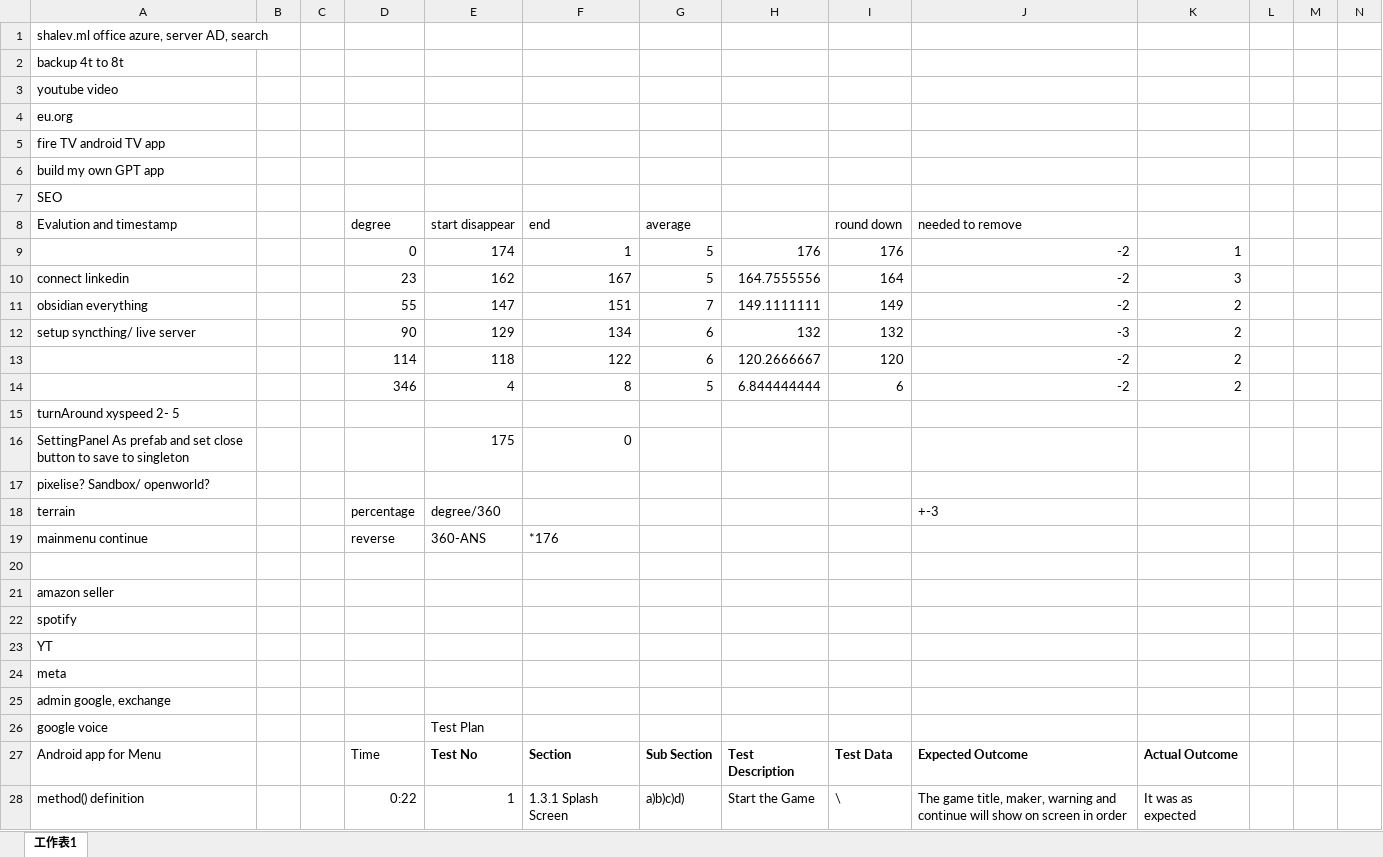
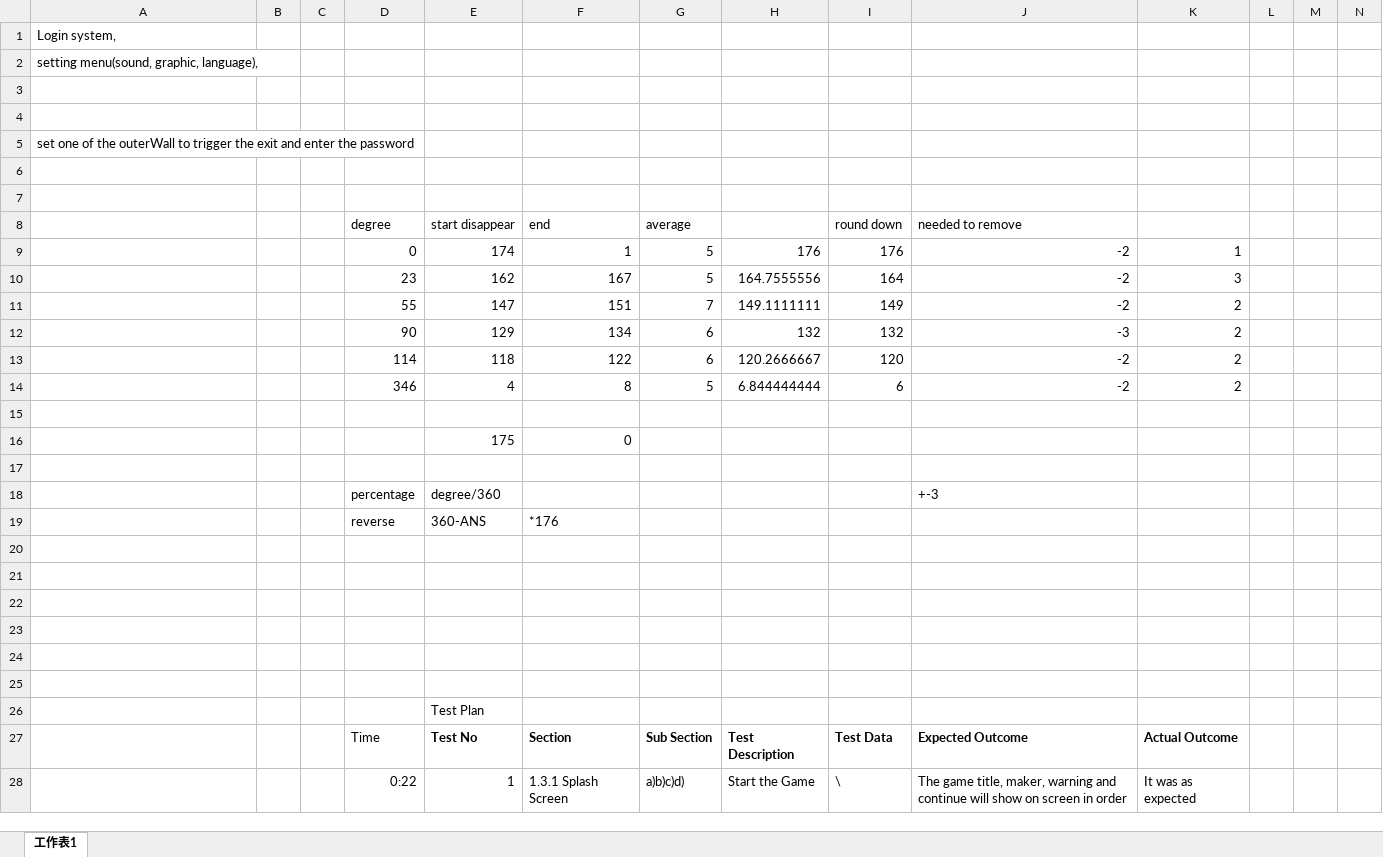
Before and after one commit to mushroomhater07/23_gb_obsinote, an Excel workbook: notes/01_learning/nea.xlsx, sheet 工作表1, drawn as a sheet; only a part is shown; values as stored, in another font and other column widths than the file's, no borders; charts and pictures not drawn; removed rows and columns are numbered as before the commit, all else as after; rows hold the shown columns only; the diff covers the shown part only; the diff names each change by its address in the sheet, - before the commit and + after, or states it on an @@ line.

```diff
--- a/notes/01_learning/nea.xlsx (sheet 工作表1)
+++ b/notes/01_learning/nea.xlsx (sheet 工作表1)
-A1: shalev.ml office azure, server AD, search
+A1: Login system,
-A2: backup 4t to 8t
+A2: setting menu(sound, graphic, language),
-A3: youtube video
+A3: (empty)
-A4: eu.org
+A4: (empty)
-A5: fire TV android TV app
+A5: set one of the outerWall to trigger the exit and enter the password
-A6: build my own GPT app
+A6: (empty)
-A7: SEO
+A7: (empty)
-A8: Evalution and timestamp
+A8: (empty)
-A10: connect linkedin
+A10: (empty)
-A11: obsidian everything
+A11: (empty)
-A12: setup syncthing/ live server
+A12: (empty)
-row 15: turnAround xyspeed 2- 5
-row 16: SettingPanel As prefab and set close button to save to singleton |  |  |  | 175 | 0
-row 17: pixelise? Sandbox/ openworld?
-row 18: terrain |  |  | percentage | degree/360 |  |  |  |  | +-3
-row 19: mainmenu continue |  |  | reverse | 360-ANS | *176
+row 16:  |  |  |  | 175 | 0
-A17: amazon seller
+A17: (empty)
+row 18:  |  |  | percentage | degree/360 |  |  |  |  | +-3
+row 19:  |  |  | reverse | 360-ANS | *176
-A20: spotify
+A20: (empty)
-A21: YT
+A21: (empty)
-A22: meta
+A22: (empty)
-A23: admin google, exchange
+A23: (empty)
+row 24: (empty)
+row 25: (empty)
-A26: google voice
+A26: (empty)
-A27: Android app for Menu
+A27: (empty)
-A28: method() definition
+A28: (empty)
```
Also changed, not shown: 11 edited cells elsewhere in this sheet, notes/01_learning/hehe synology note.xlsx, 4 other files.
